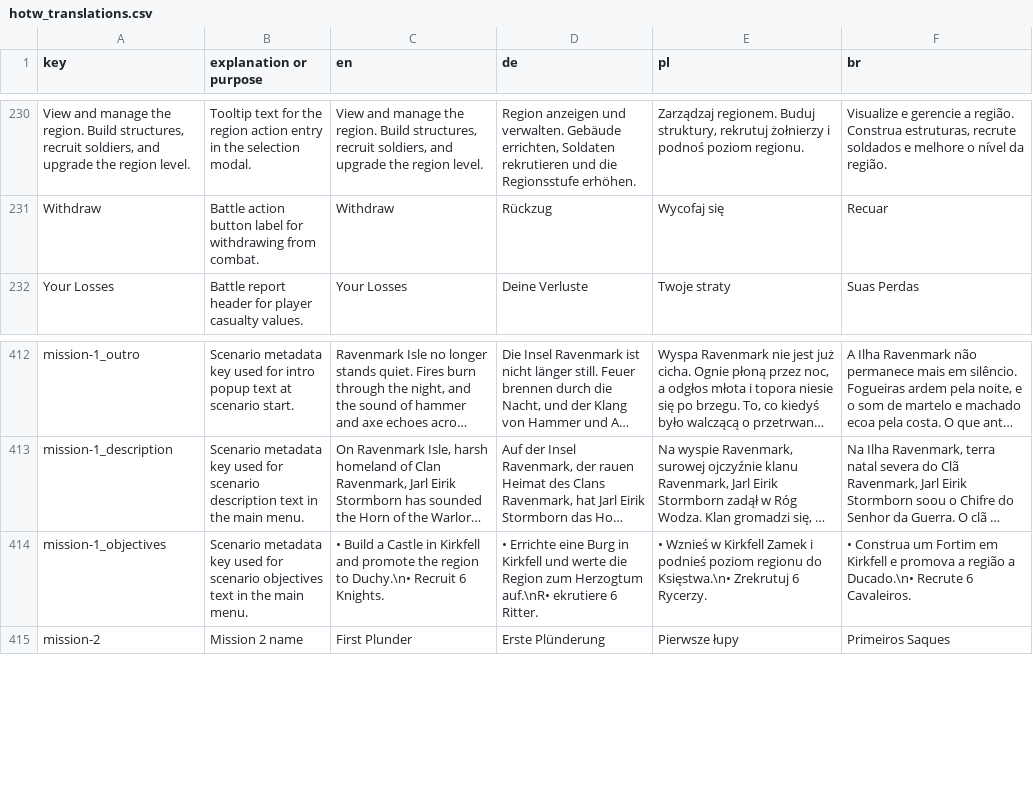
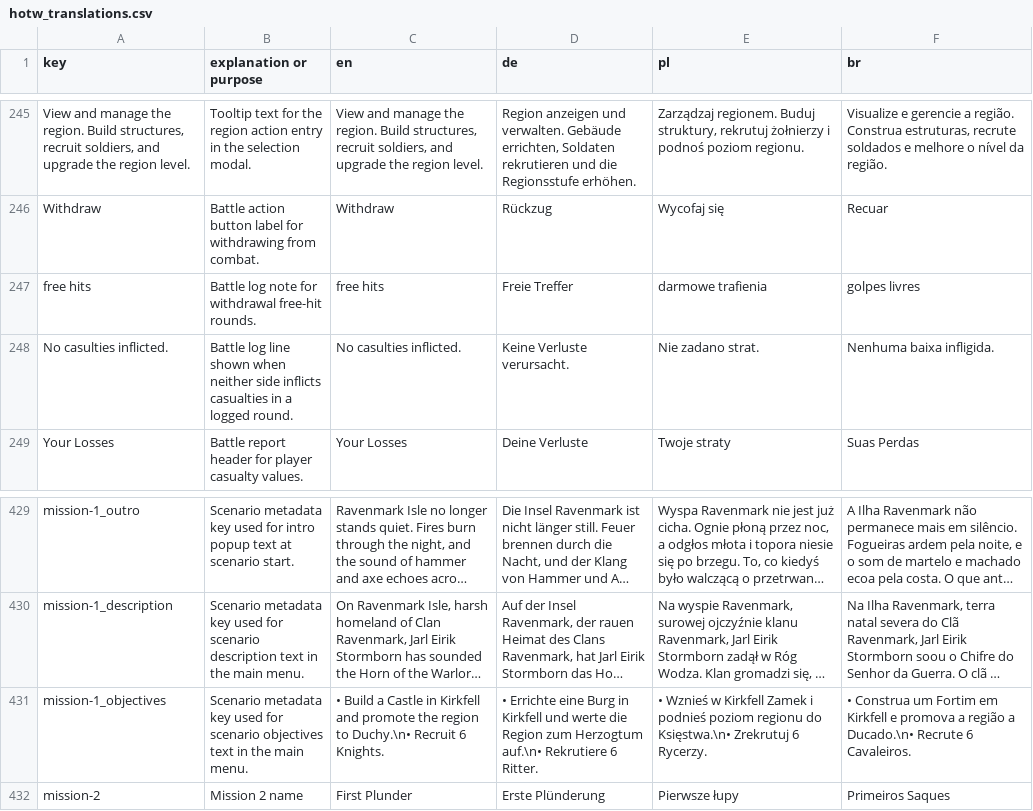
Before and after one commit to MagicKrol/vikings, a CSV file: translations/hotw_translations.csv, drawn as a sheet; only a part is shown, gaps mark what is left out; long unchanged cells end in …; addresses are those after the commit; the diff covers the shown part only; the diff names each change by its address in the sheet, - before the commit and + after, or states it on an @@ line.

```diff
--- a/translations/hotw_translations.csv
+++ b/translations/hotw_translations.csv
+row 247: free hits | Battle log note for withdrawal free-hit rounds. | free hits | Freie Treffer | darmowe trafienia | golpes livres
+row 248: No casulties inflicted. | Battle log line shown when neither side inflicts casualties in a logged round. | No casulties inflicted. | Keine Verluste verursacht. | Nie zadano strat. | Nenhuma baixa infligida.
-D431 (de): …zum Herzogtum auf.\nR• ekrutiere 6 Ritter.
+D431 (de): …zum Herzogtum auf.\n• Rekrutiere 6 Ritter.
```
Also changed, not shown: 15 added rows elsewhere in this file, 19 other files.
